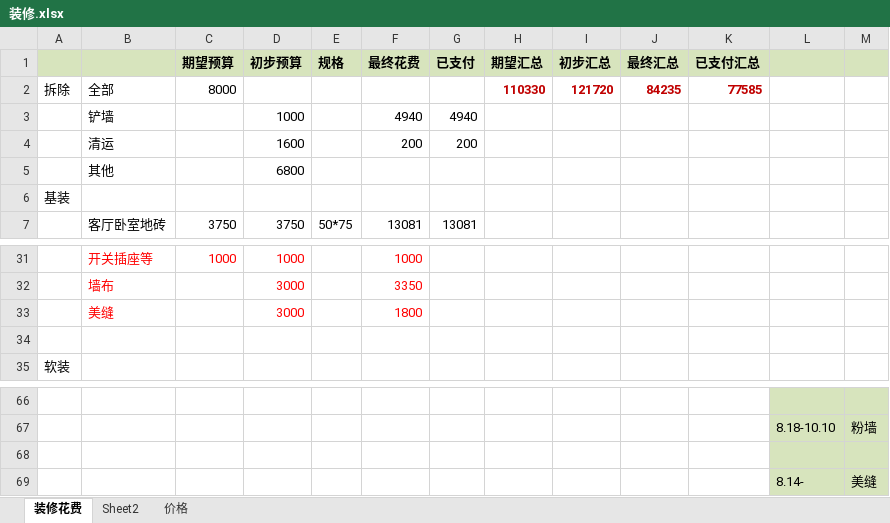
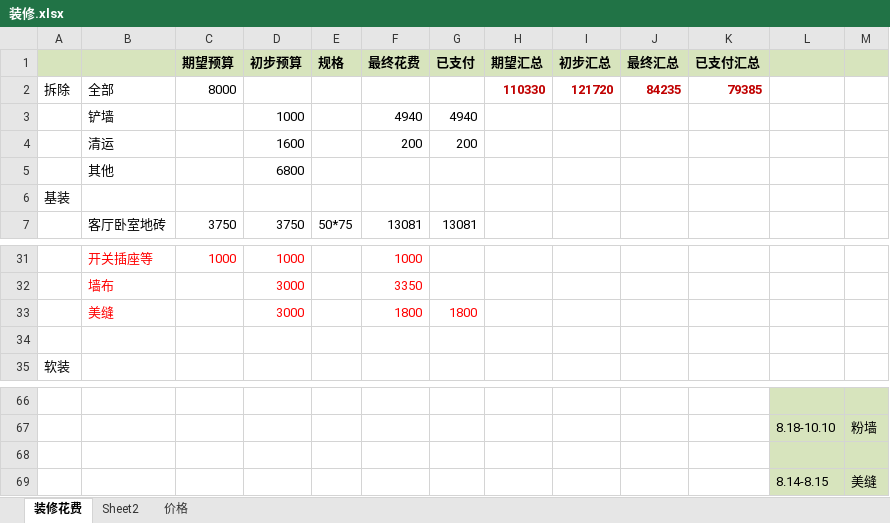
Before and after one commit to zhouweigithub/projects, an Excel workbook: documents/装修.xlsx, sheet 装修花费, drawn as a sheet; only a part is shown, gaps mark what is left out; values as stored, in another font and other column widths than the file's, no borders; the diff names each change by its address in the sheet, - before the commit and + after, or states it on an @@ line.

Commit message:
sss

```diff
--- a/documents/装修.xlsx (sheet 装修花费)
+++ b/documents/装修.xlsx (sheet 装修花费)
-K2 (已支付汇总): 77585
+K2 (已支付汇总): 79385
-G33 (已支付): (empty)
+G33 (已支付): 1800
-L69: 8.14-
+L69: 8.14-8.15
```
